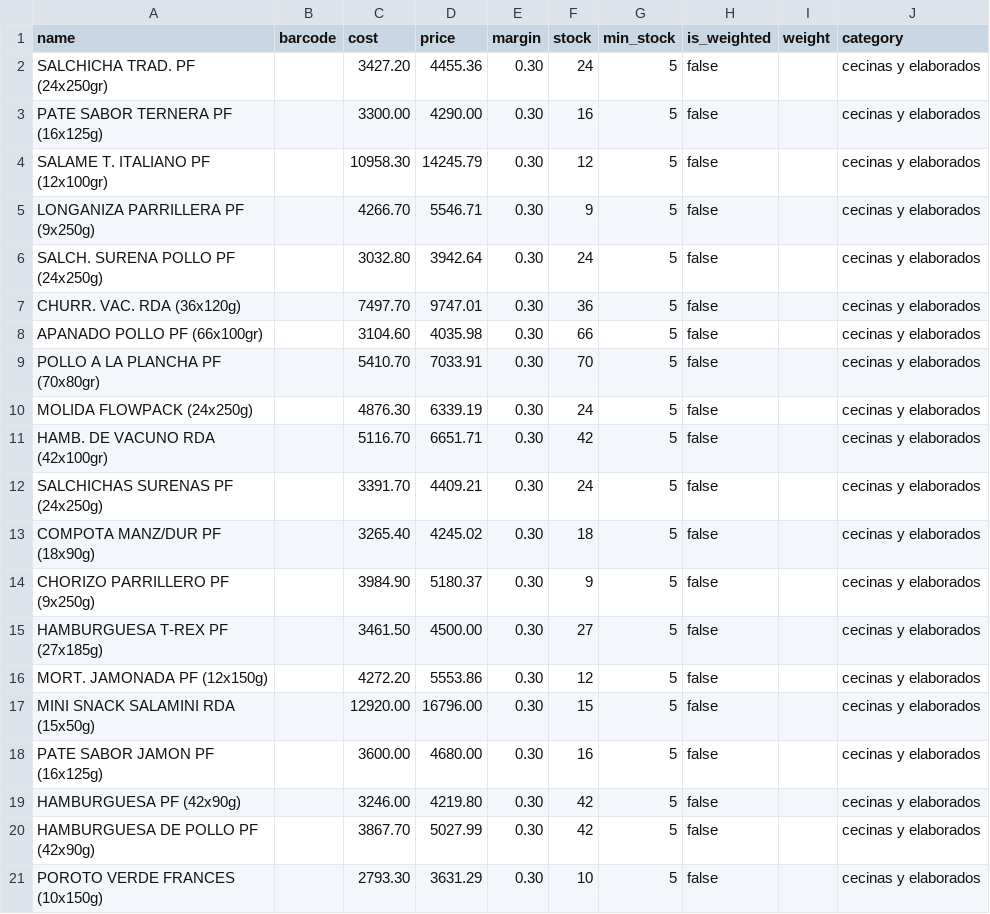
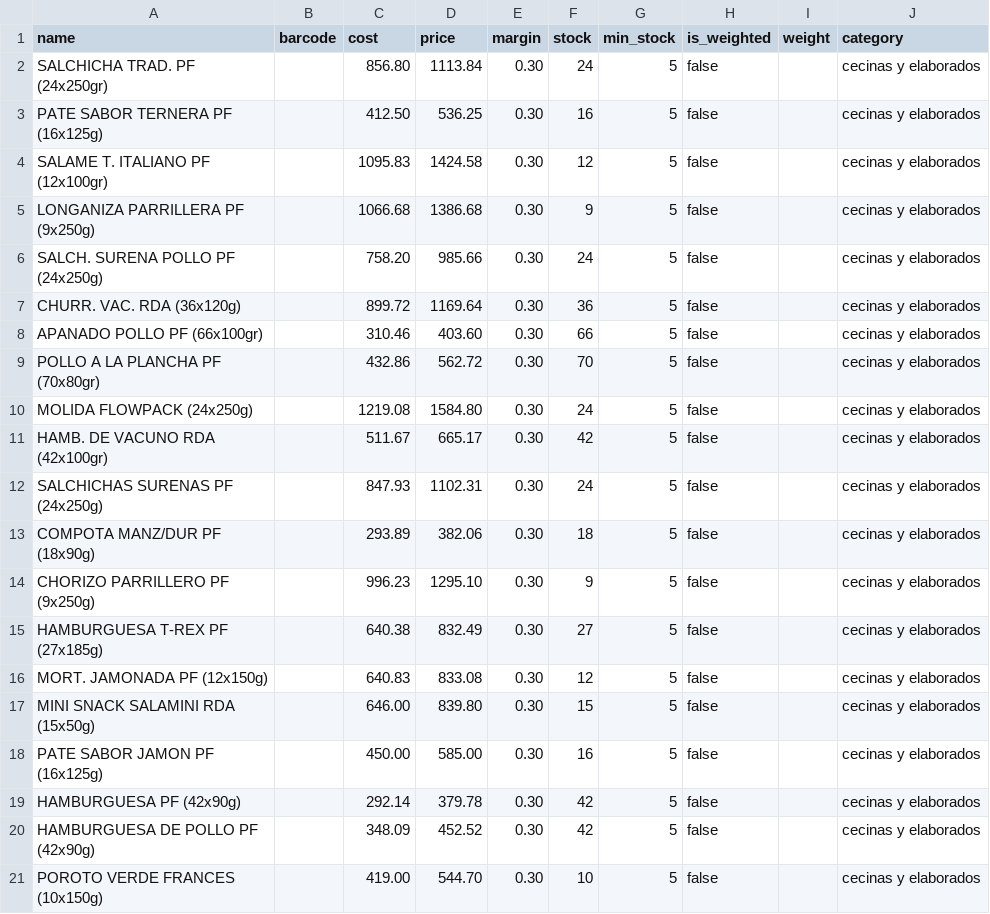
Before and after one commit to JorgeOteiza/minimarket-pos, a CSV file: backend/data/imports/pf_cecinas_elaborados.csv, drawn as a sheet.

Commit message:
corrección duplicación en archivo csv

```diff
--- a/backend/data/imports/pf_cecinas_elaborados.csv
+++ b/backend/data/imports/pf_cecinas_elaborados.csv
@@ -1,21 +1,21 @@
 name,barcode,cost,price,margin,stock,min_stock,is_weighted,weight,category
-SALCHICHA TRAD. PF (24x250gr),,3427.20,4455.36,0.30,24,5,false,,cecinas y elaborados
-PATE SABOR TERNERA PF (16x125g),,3300.00,4290.00,0.30,16,5,false,,cecinas y elaborados
-SALAME T. ITALIANO PF (12x100gr),,10958.30,14245.79,0.30,12,5,false,,cecinas y elaborados
-LONGANIZA PARRILLERA PF (9x250g),,4266.70,5546.71,0.30,9,5,false,,cecinas y elaborados
-SALCH. SURENA POLLO PF (24x250g),,3032.80,3942.64,0.30,24,5,false,,cecinas y elaborados
-CHURR. VAC. RDA (36x120g),,7497.70,9747.01,0.30,36,5,false,,cecinas y elaborados
-APANADO POLLO PF (66x100gr),,3104.60,4035.98,0.30,66,5,false,,cecinas y elaborados
-POLLO A LA PLANCHA PF (70x80gr),,5410.70,7033.91,0.30,70,5,false,,cecinas y elaborados
-MOLIDA FLOWPACK (24x250g),,4876.30,6339.19,0.30,24,5,false,,cecinas y elaborados
-HAMB. DE VACUNO RDA (42x100gr),,5116.70,6651.71,0.30,42,5,false,,cecinas y elaborados
-SALCHICHAS SURENAS PF (24x250g),,3391.70,4409.21,0.30,24,5,false,,cecinas y elaborados
-COMPOTA MANZ/DUR PF (18x90g),,3265.40,4245.02,0.30,18,5,false,,cecinas y elaborados
-CHORIZO PARRILLERO PF (9x250g),,3984.90,5180.37,0.30,9,5,false,,cecinas y elaborados
-HAMBURGUESA T-REX PF (27x185g),,3461.50,4500.00,0.30,27,5,false,,cecinas y elaborados
-MORT. JAMONADA PF (12x150g),,4272.20,5553.86,0.30,12,5,false,,cecinas y elaborados
-MINI SNACK SALAMINI RDA (15x50g),,12920.00,16796.00,0.30,15,5,false,,cecinas y elaborados
-PATE SABOR JAMON PF (16x125g),,3600.00,4680.00,0.30,16,5,false,,cecinas y elaborados
-HAMBURGUESA PF (42x90g),,3246.00,4219.80,0.30,42,5,false,,cecinas y elaborados
-HAMBURGUESA DE POLLO PF (42x90g),,3867.70,5027.99,0.30,42,5,false,,cecinas y elaborados
-POROTO VERDE FRANCES (10x150g),,2793.30,3631.29,0.30,10,5,false,,cecinas y elaborados
+SALCHICHA TRAD. PF (24x250gr),,856.80,1113.84,0.30,24,5,false,,cecinas y elaborados
+PATE SABOR TERNERA PF (16x125g),,412.50,536.25,0.30,16,5,false,,cecinas y elaborados
+SALAME T. ITALIANO PF (12x100gr),,1095.83,1424.58,0.30,12,5,false,,cecinas y elaborados
+LONGANIZA PARRILLERA PF (9x250g),,1066.68,1386.68,0.30,9,5,false,,cecinas y elaborados
+SALCH. SURENA POLLO PF (24x250g),,758.20,985.66,0.30,24,5,false,,cecinas y elaborados
+CHURR. VAC. RDA (36x120g),,899.72,1169.64,0.30,36,5,false,,cecinas y elaborados
+APANADO POLLO PF (66x100gr),,310.46,403.60,0.30,66,5,false,,cecinas y elaborados
+POLLO A LA PLANCHA PF (70x80gr),,432.86,562.72,0.30,70,5,false,,cecinas y elaborados
+MOLIDA FLOWPACK (24x250g),,1219.08,1584.80,0.30,24,5,false,,cecinas y elaborados
+HAMB. DE VACUNO RDA (42x100gr),,511.67,665.17,0.30,42,5,false,,cecinas y elaborados
+SALCHICHAS SURENAS PF (24x250g),,847.93,1102.31,0.30,24,5,false,,cecinas y elaborados
+COMPOTA MANZ/DUR PF (18x90g),,293.89,382.06,0.30,18,5,false,,cecinas y elaborados
+CHORIZO PARRILLERO PF (9x250g),,996.23,1295.10,0.30,9,5,false,,cecinas y elaborados
+HAMBURGUESA T-REX PF (27x185g),,640.38,832.49,0.30,27,5,false,,cecinas y elaborados
+MORT. JAMONADA PF (12x150g),,640.83,833.08,0.30,12,5,false,,cecinas y elaborados
+MINI SNACK SALAMINI RDA (15x50g),,646.00,839.80,0.30,15,5,false,,cecinas y elaborados
+PATE SABOR JAMON PF (16x125g),,450.00,585.00,0.30,16,5,false,,cecinas y elaborados
+HAMBURGUESA PF (42x90g),,292.14,379.78,0.30,42,5,false,,cecinas y elaborados
+HAMBURGUESA DE POLLO PF (42x90g),,348.09,452.52,0.30,42,5,false,,cecinas y elaborados
+POROTO VERDE FRANCES (10x150g),,419.00,544.70,0.30,10,5,false,,cecinas y elaborados
```
